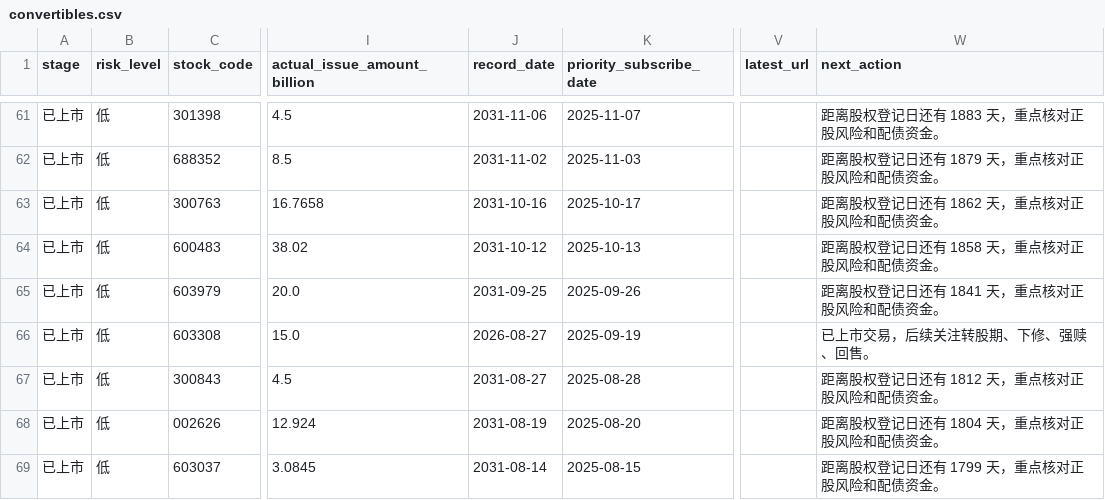
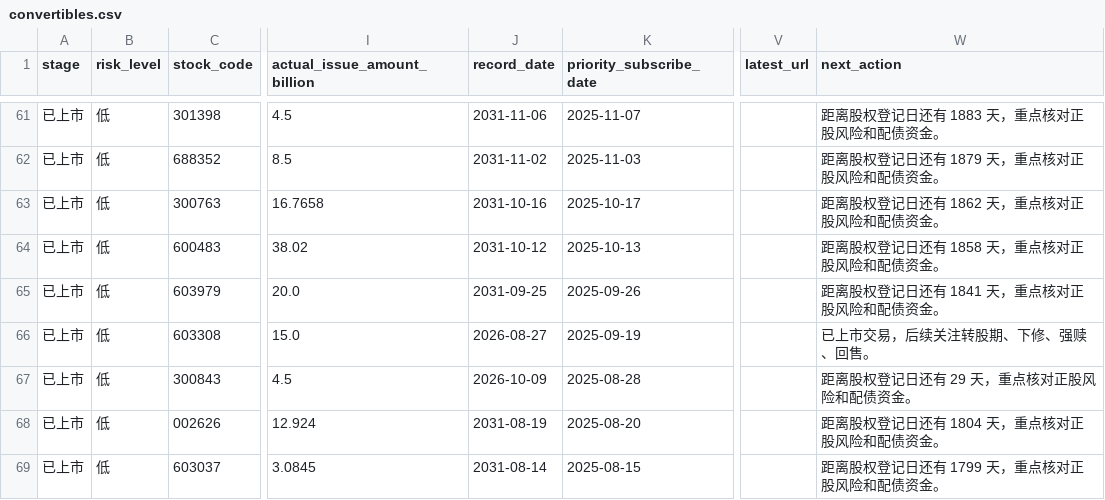
Before and after one commit to Flying-Cabbage/kzzsg, a CSV file: docs/data/convertibles.csv, drawn as a sheet; only a part is shown, gaps mark what is left out; the diff names each change by its address in the sheet, - before the commit and + after, or states it on an @@ line.

```diff
--- a/docs/data/convertibles.csv
+++ b/docs/data/convertibles.csv
-J67 (record_date): 2031-08-27
+J67 (record_date): 2026-10-09
-W67 (next_action): 距离股权登记日还有 1812 天，重点核对正股风险和配债资金。
+W67 (next_action): 距离股权登记日还有 29 天，重点核对正股风险和配债资金。
```
Also changed, not shown: 3 other files.
